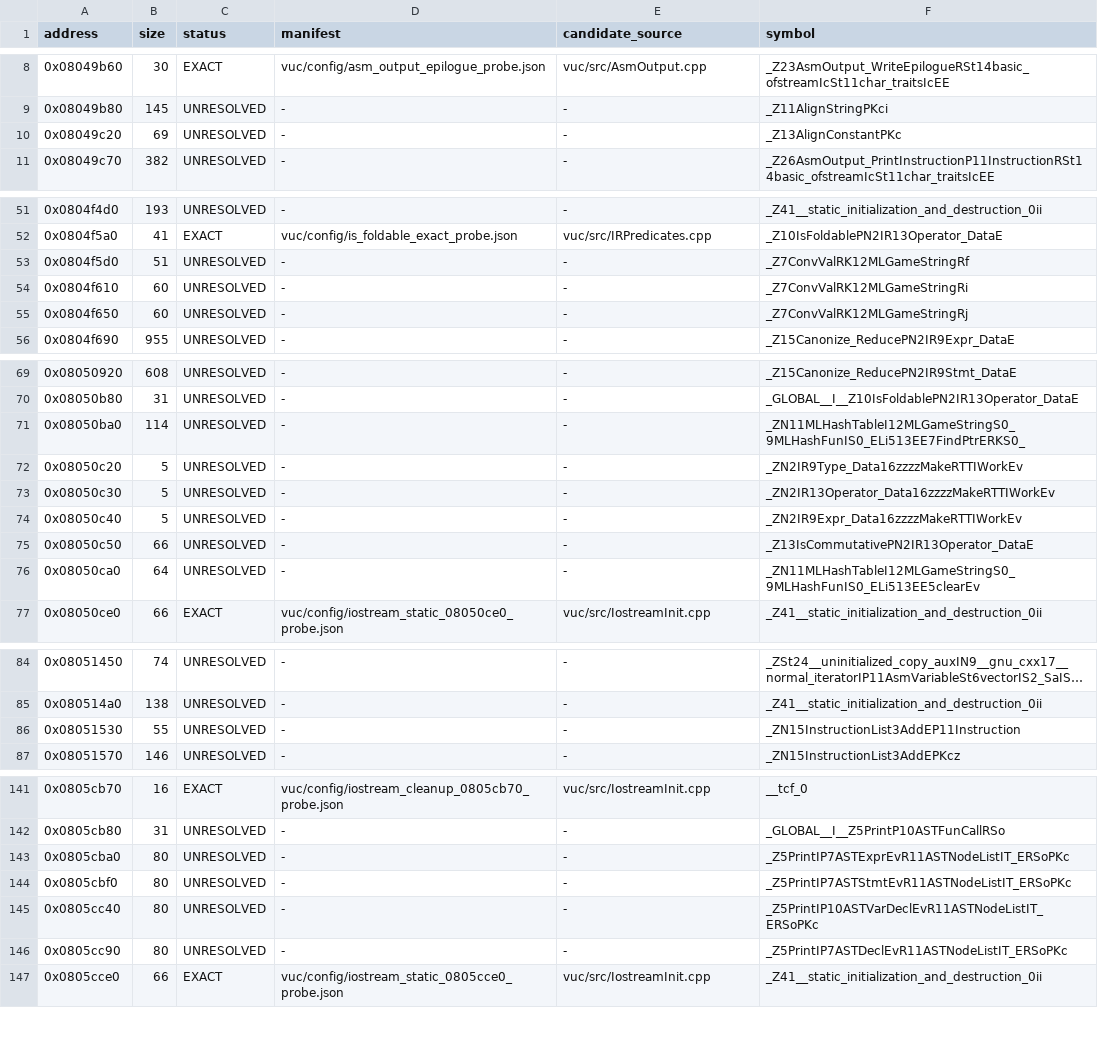
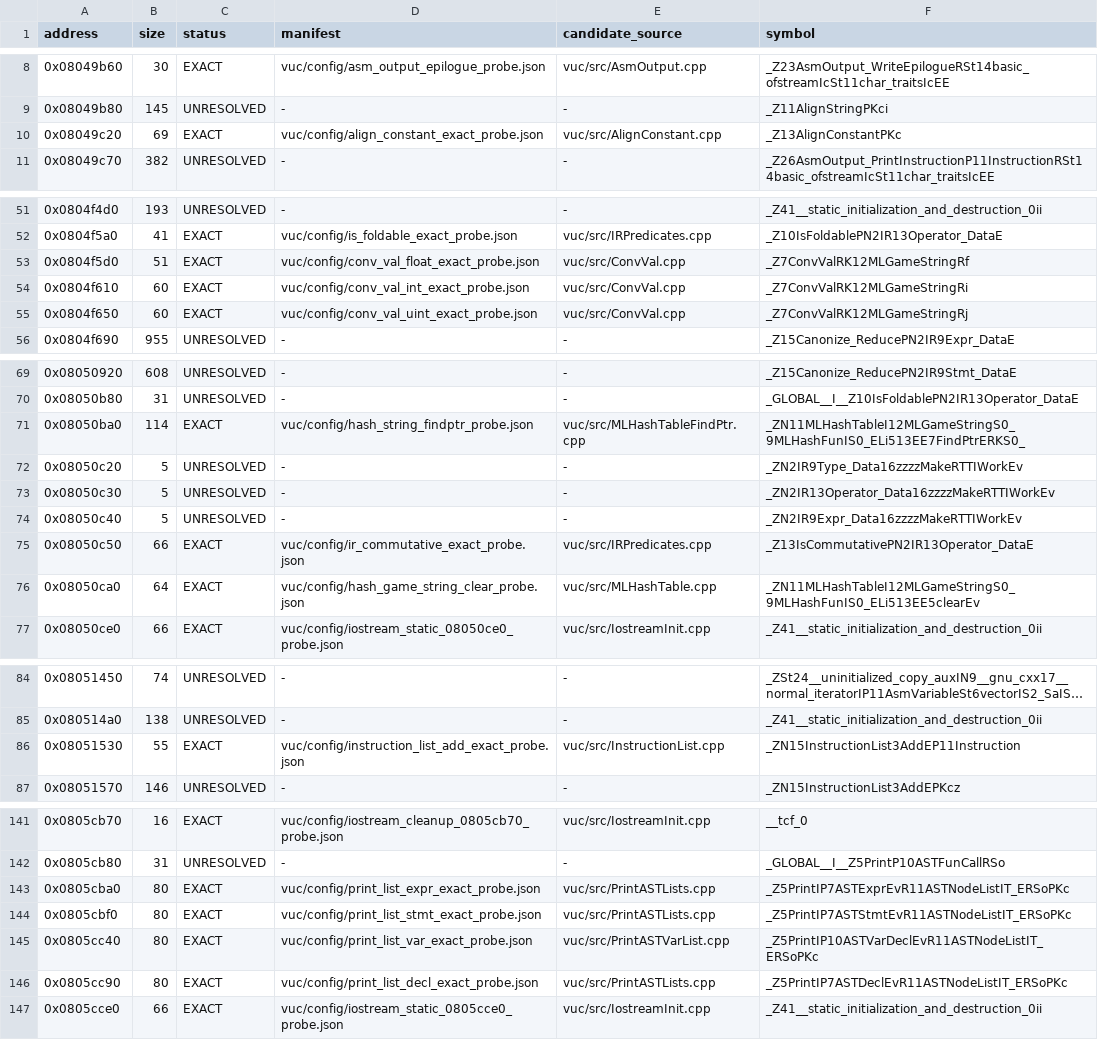
Before and after one commit to fjtrujy/revcl, a TSV file: vuc/config/function_status.tsv, drawn as a sheet; only a part is shown, gaps mark what is left out; long unchanged cells end in …; the diff covers the shown part only.

Commit message:
Reconstruct fifteen more VUC application functions byte exactly

```diff
--- a/vuc/config/function_status.tsv
+++ b/vuc/config/function_status.tsv
@@ -9,3 +9,3 @@ address	size	status	manifest	candidate_source	symbol
 0x08049b80	145	UNRESOLVED	-	-	_Z11AlignStringPKci
-0x08049c20	69	UNRESOLVED	-	-	_Z13AlignConstantPKc
+0x08049c20	69	EXACT	vuc/config/align_constant_exact_probe.json	vuc/src/AlignConstant.cpp	_Z13AlignConstantPKc
 0x08049c70	382	UNRESOLVED	-	-	_Z26AsmOutput_PrintInstructionP11InstructionRSt14basic_ofstreamIcSt11char_traitsIcEE
@@ -52,5 +52,5 @@ address	size	status	manifest	candidate_source	symbol
 0x0804f5a0	41	EXACT	vuc/config/is_foldable_exact_probe.json	vuc/src/IRPredicates.cpp	_Z10IsFoldablePN2IR13Operator_DataE
-0x0804f5d0	51	UNRESOLVED	-	-	_Z7ConvValRK12MLGameStringRf
-0x0804f610	60	UNRESOLVED	-	-	_Z7ConvValRK12MLGameStringRi
-0x0804f650	60	UNRESOLVED	-	-	_Z7ConvValRK12MLGameStringRj
+0x0804f5d0	51	EXACT	vuc/config/conv_val_float_exact_probe.json	vuc/src/ConvVal.cpp	_Z7ConvValRK12MLGameStringRf
+0x0804f610	60	EXACT	vuc/config/conv_val_int_exact_probe.json	vuc/src/ConvVal.cpp	_Z7ConvValRK12MLGameStringRi
+0x0804f650	60	EXACT	vuc/config/conv_val_uint_exact_probe.json	vuc/src/ConvVal.cpp	_Z7ConvValRK12MLGameStringRj
 0x0804f690	955	UNRESOLVED	-	-	_Z15Canonize_ReducePN2IR9Expr_DataE
@@ -70,3 +70,3 @@ address	size	status	manifest	candidate_source	symbol
 0x08050b80	31	UNRESOLVED	-	-	_GLOBAL__I__Z10IsFoldablePN2IR13Operator_DataE
-0x08050ba0	114	UNRESOLVED	-	-	_ZN11MLHashTableI12MLGameStringS0_9MLHashFunIS0_ELi513EE7FindPtrERKS0_
+0x08050ba0	114	EXACT	vuc/config/hash_string_findptr_probe.json	vuc/src/MLHashTableFindPtr.cpp	_ZN11MLHashTableI12MLGameStringS0_9MLHashFunIS0_ELi513EE7FindPtrERKS0_
 0x08050c20	5	UNRESOLVED	-	-	_ZN2IR9Type_Data16zzzzMakeRTTIWorkEv
@@ -74,4 +74,4 @@ address	size	status	manifest	candidate_source	symbol
 0x08050c40	5	UNRESOLVED	-	-	_ZN2IR9Expr_Data16zzzzMakeRTTIWorkEv
-0x08050c50	66	UNRESOLVED	-	-	_Z13IsCommutativePN2IR13Operator_DataE
-0x08050ca0	64	UNRESOLVED	-	-	_ZN11MLHashTableI12MLGameStringS0_9MLHashFunIS0_ELi513EE5clearEv
+0x08050c50	66	EXACT	vuc/config/ir_commutative_exact_probe.json	vuc/src/IRPredicates.cpp	_Z13IsCommutativePN2IR13Operator_DataE
+0x08050ca0	64	EXACT	vuc/config/hash_game_string_clear_probe.json	vuc/src/MLHashTable.cpp	_ZN11MLHashTableI12MLGameStringS0_9MLHashFunIS0_ELi513EE5clearEv
 0x08050ce0	66	EXACT	vuc/config/iostream_static_08050ce0_probe.json	vuc/src/IostreamInit.cpp	_Z41__static_initialization_and_destruction_0ii
@@ -85,3 +85,3 @@ address	size	status	manifest	candidate_source	symbol
 0x080514a0	138	UNRESOLVED	-	-	_Z41__static_initialization_and_destruction_0ii
-0x08051530	55	UNRESOLVED	-	-	_ZN15InstructionList3AddEP11Instruction
+0x08051530	55	EXACT	vuc/config/instruction_list_add_exact_probe.json	vuc/src/InstructionList.cpp	_ZN15InstructionList3AddEP11Instruction
 0x08051570	146	UNRESOLVED	-	-	_ZN15InstructionList3AddEPKcz
@@ -142,6 +142,6 @@ address	size	status	manifest	candidate_source	symbol
 0x0805cb80	31	UNRESOLVED	-	-	_GLOBAL__I__Z5PrintP10ASTFunCallRSo
-0x0805cba0	80	UNRESOLVED	-	-	_Z5PrintIP7ASTExprEvR11ASTNodeListIT_ERSoPKc
-0x0805cbf0	80	UNRESOLVED	-	-	_Z5PrintIP7ASTStmtEvR11ASTNodeListIT_ERSoPKc
-0x0805cc40	80	UNRESOLVED	-	-	_Z5PrintIP10ASTVarDeclEvR11ASTNodeListIT_ERSoPKc
-0x0805cc90	80	UNRESOLVED	-	-	_Z5PrintIP7ASTDeclEvR11ASTNodeListIT_ERSoPKc
+0x0805cba0	80	EXACT	vuc/config/print_list_expr_exact_probe.json	vuc/src/PrintASTLists.cpp	_Z5PrintIP7ASTExprEvR11ASTNodeListIT_ERSoPKc
+0x0805cbf0	80	EXACT	vuc/config/print_list_stmt_exact_probe.json	vuc/src/PrintASTLists.cpp	_Z5PrintIP7ASTStmtEvR11ASTNodeListIT_ERSoPKc
+0x0805cc40	80	EXACT	vuc/config/print_list_var_exact_probe.json	vuc/src/PrintASTVarList.cpp	_Z5PrintIP10ASTVarDeclEvR11ASTNodeListIT_ERSoPKc
+0x0805cc90	80	EXACT	vuc/config/print_list_decl_exact_probe.json	vuc/src/PrintASTLists.cpp	_Z5PrintIP7ASTDeclEvR11ASTNodeListIT_ERSoPKc
 0x0805cce0	66	EXACT	vuc/config/iostream_static_0805cce0_probe.json	vuc/src/IostreamInit.cpp	_Z41__static_initialization_and_destruction_0ii
```
Also changed, not shown: 9 edited cells elsewhere in this file, 46 other files.
